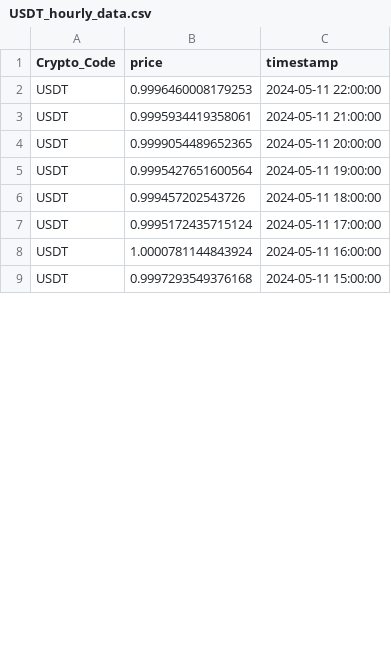
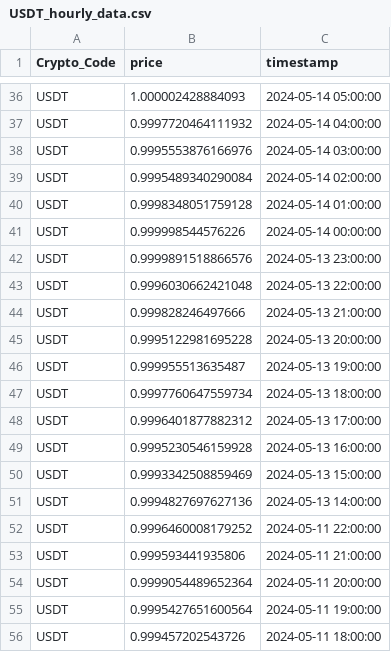
Before and after one commit to thuerand/Gruppenarbeit_ADS, a CSV file: data_cryptocurrency_rate/USDT_hourly_data.csv, drawn as a sheet; only a part is shown, gaps mark what is left out; the shorter side is filled out with more unchanged rows; the diff covers the shown part only.

Commit message:
updated data

```diff
--- a/data_cryptocurrency_rate/USDT_hourly_data.csv
+++ b/data_cryptocurrency_rate/USDT_hourly_data.csv
@@ -2,4 +36,20 @@ Crypto_Code,price,timestamp
-USDT,0.9996460008179253,2024-05-11 22:00:00
-USDT,0.9995934419358061,2024-05-11 21:00:00
-USDT,0.9999054489652365,2024-05-11 20:00:00
+USDT,1.000002428884093,2024-05-14 05:00:00
+USDT,0.9997720464111932,2024-05-14 04:00:00
+USDT,0.9995553876166976,2024-05-14 03:00:00
+USDT,0.9995489340290084,2024-05-14 02:00:00
+USDT,0.9998348051759128,2024-05-14 01:00:00
+USDT,0.999998544576226,2024-05-14 00:00:00
+USDT,0.9999891518866576,2024-05-13 23:00:00
+USDT,0.9996030662421048,2024-05-13 22:00:00
+USDT,0.999828246497666,2024-05-13 21:00:00
+USDT,0.9995122981695228,2024-05-13 20:00:00
+USDT,0.999955513635487,2024-05-13 19:00:00
+USDT,0.9997760647559734,2024-05-13 18:00:00
+USDT,0.9996401877882312,2024-05-13 17:00:00
+USDT,0.9995230546159928,2024-05-13 16:00:00
+USDT,0.9993342508859469,2024-05-13 15:00:00
+USDT,0.9994827697627136,2024-05-13 14:00:00
+USDT,0.9996460008179252,2024-05-11 22:00:00
+USDT,0.999593441935806,2024-05-11 21:00:00
+USDT,0.9999054489652364,2024-05-11 20:00:00
 USDT,0.9995427651600564,2024-05-11 19:00:00
```
Also changed, not shown: 34 added rows and 8 edited cells elsewhere in this file, Data_cryptonews/BTC_cryptonews.csv, data_cryptocurrency_rate/BNB_hourly_data.csv, 19 other files.
